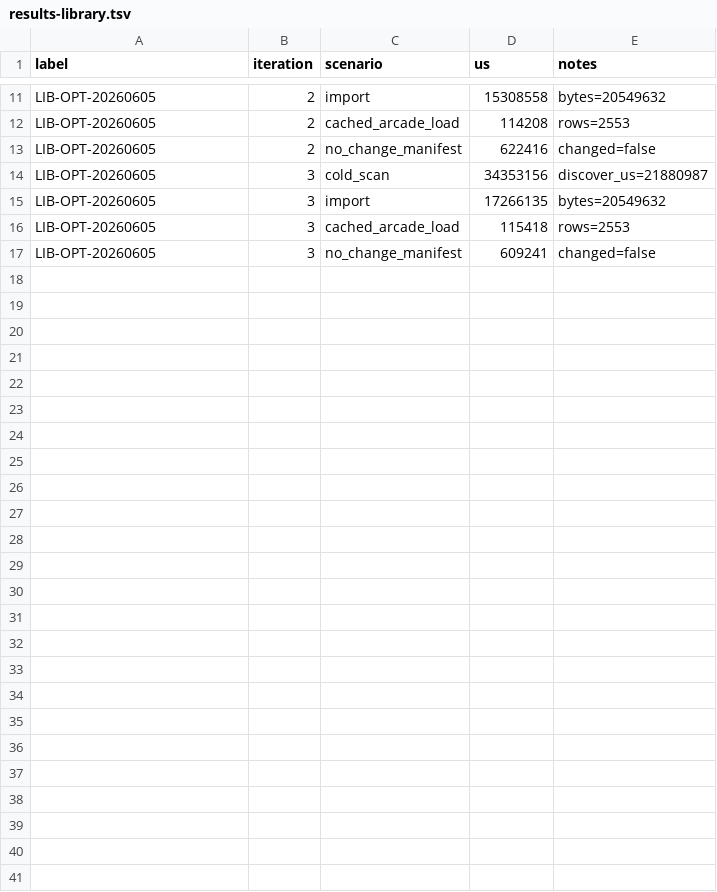
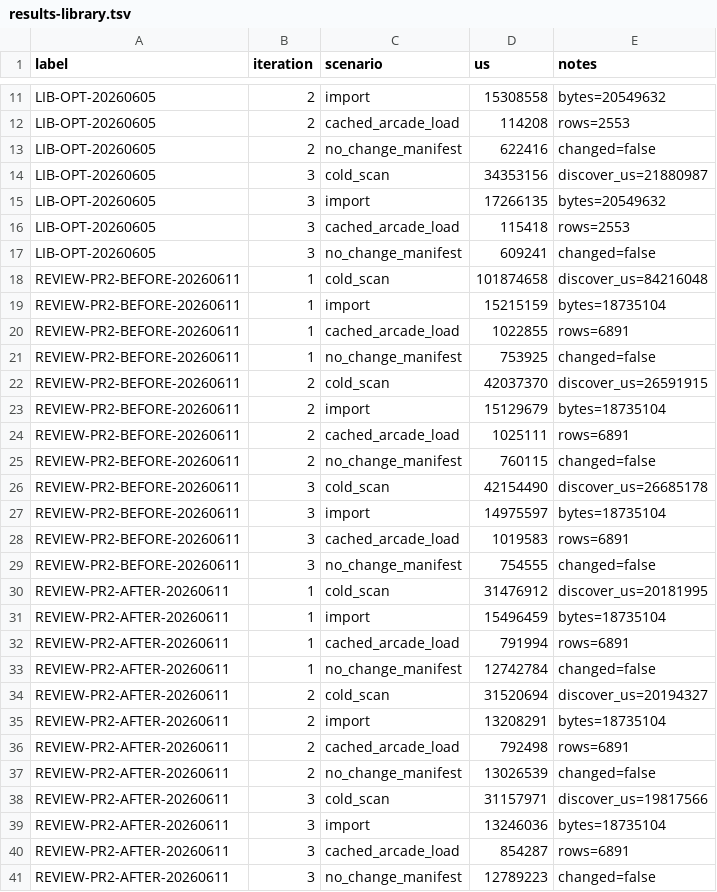
Before and after one commit to NigelBreslaw/MiSTer-MagiK, a TSV file: history/toolchain-bench/results-library.tsv, drawn as a sheet; only a part is shown, gaps mark what is left out.

Commit message:
Validate catalog manifests from directory children

```diff
--- a/history/toolchain-bench/results-library.tsv
+++ b/history/toolchain-bench/results-library.tsv
@@ -17 +17,25 @@ LIB-OPT-20260605	3	cached_arcade_load	115418	rows=2553
 LIB-OPT-20260605	3	no_change_manifest	609241	changed=false
+REVIEW-PR2-BEFORE-20260611	1	cold_scan	101874658	discover_us=84216048
+REVIEW-PR2-BEFORE-20260611	1	import	15215159	bytes=18735104
+REVIEW-PR2-BEFORE-20260611	1	cached_arcade_load	1022855	rows=6891
+REVIEW-PR2-BEFORE-20260611	1	no_change_manifest	753925	changed=false
+REVIEW-PR2-BEFORE-20260611	2	cold_scan	42037370	discover_us=26591915
+REVIEW-PR2-BEFORE-20260611	2	import	15129679	bytes=18735104
+REVIEW-PR2-BEFORE-20260611	2	cached_arcade_load	1025111	rows=6891
+REVIEW-PR2-BEFORE-20260611	2	no_change_manifest	760115	changed=false
+REVIEW-PR2-BEFORE-20260611	3	cold_scan	42154490	discover_us=26685178
+REVIEW-PR2-BEFORE-20260611	3	import	14975597	bytes=18735104
+REVIEW-PR2-BEFORE-20260611	3	cached_arcade_load	1019583	rows=6891
+REVIEW-PR2-BEFORE-20260611	3	no_change_manifest	754555	changed=false
+REVIEW-PR2-AFTER-20260611	1	cold_scan	31476912	discover_us=20181995
+REVIEW-PR2-AFTER-20260611	1	import	15496459	bytes=18735104
+REVIEW-PR2-AFTER-20260611	1	cached_arcade_load	791994	rows=6891
+REVIEW-PR2-AFTER-20260611	1	no_change_manifest	12742784	changed=false
+REVIEW-PR2-AFTER-20260611	2	cold_scan	31520694	discover_us=20194327
+REVIEW-PR2-AFTER-20260611	2	import	13208291	bytes=18735104
+REVIEW-PR2-AFTER-20260611	2	cached_arcade_load	792498	rows=6891
+REVIEW-PR2-AFTER-20260611	2	no_change_manifest	13026539	changed=false
+REVIEW-PR2-AFTER-20260611	3	cold_scan	31157971	discover_us=19817566
+REVIEW-PR2-AFTER-20260611	3	import	13246036	bytes=18735104
+REVIEW-PR2-AFTER-20260611	3	cached_arcade_load	854287	rows=6891
+REVIEW-PR2-AFTER-20260611	3	no_change_manifest	12789223	changed=false
```
Also changed, not shown: 1 other file.
